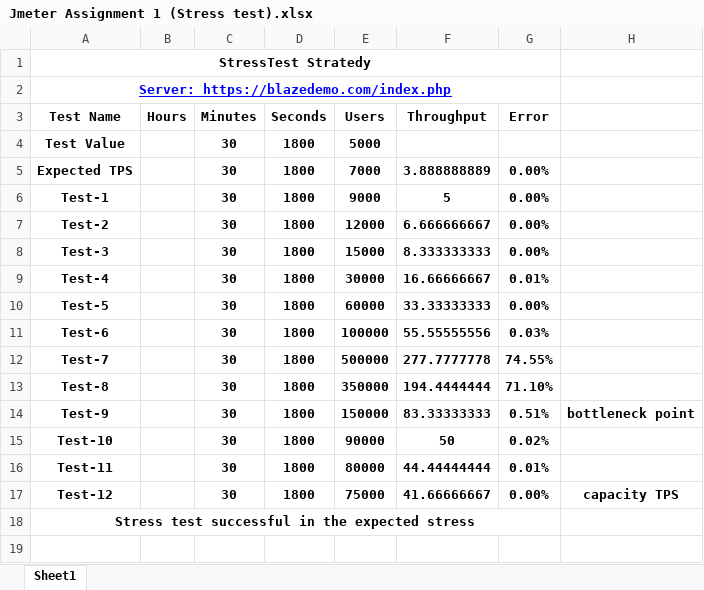
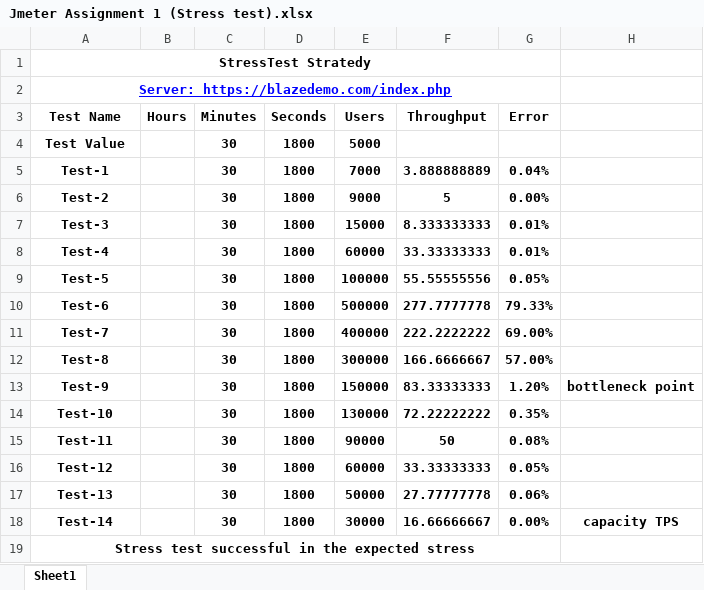
Before and after one commit to AmenaIslamRimi/Blaze-Demo-API-Performance-Test, an Excel workbook: Resources/Jmeter Assignment 1 (Stress test).xlsx, sheet Sheet1, drawn as a sheet; values as stored, in another font and other column widths than the file's, no borders; charts and pictures not drawn; removed rows and columns are numbered as before the commit, all else as after; the diff names each change by its address in the sheet, - before the commit and + after, or states it on an @@ line.

Commit message:
Add files via upload

```diff
--- a/Resources/Jmeter Assignment 1 (Stress test).xlsx (sheet Sheet1)
+++ b/Resources/Jmeter Assignment 1 (Stress test).xlsx (sheet Sheet1)
-row 5: Expected TPS |  | 30 | 1800 | 7000 | 3.888888889 | 0.00%
-E5 (Users): 9000
+E5 (Users): 7000
-F5 (Throughput): 5
+F5 (Throughput): 3.888888889
-G5 (Error): 0.00%
+G5 (Error): 0.04%
-E6 (Users): 12000
+E6 (Users): 9000
-F6 (Throughput): 6.666666667
+F6 (Throughput): 5
-G7 (Error): 0.00%
+G7 (Error): 0.01%
-E8 (Users): 30000
+E8 (Users): 60000
-F8 (Throughput): 16.66666667
+F8 (Throughput): 33.33333333
-E9 (Users): 60000
+E9 (Users): 100000
-F9 (Throughput): 33.33333333
+F9 (Throughput): 55.55555556
-G9 (Error): 0.00%
+G9 (Error): 0.05%
-E10 (Users): 100000
+E10 (Users): 500000
-F10 (Throughput): 55.55555556
+F10 (Throughput): 277.7777778
-G10 (Error): 0.03%
+G10 (Error): 79.33%
-E11 (Users): 500000
+E11 (Users): 400000
-F11 (Throughput): 277.7777778
+F11 (Throughput): 222.2222222
-G11 (Error): 74.55%
+G11 (Error): 69.00%
-E12 (Users): 350000
+E12 (Users): 300000
-F12 (Throughput): 194.4444444
+F12 (Throughput): 166.6666667
-G12 (Error): 71.10%
+G12 (Error): 57.00%
-G13 (Error): 0.51%
+G13 (Error): 1.20%
-E14 (Users): 90000
+E14 (Users): 130000
-F14 (Throughput): 50
+F14 (Throughput): 72.22222222
-G14 (Error): 0.02%
+G14 (Error): 0.35%
-E15 (Users): 80000
+E15 (Users): 90000
-F15 (Throughput): 44.44444444
+F15 (Throughput): 50
-G15 (Error): 0.01%
+G15 (Error): 0.08%
-E16 (Users): 75000
+E16 (Users): 60000
-F16 (Throughput): 41.66666667
+F16 (Throughput): 33.33333333
-G16 (Error): 0.00%
+G16 (Error): 0.05%
-H16: capacity TPS
+H16: (empty)
+row 17: Test-13 |  | 30 | 1800 | 50000 | 27.77777778 | 0.06%
+row 18: Test-14 |  | 30 | 1800 | 30000 | 16.66666667 | 0.00% | capacity TPS
```
Also changed, not shown: formulas that keep their value.
